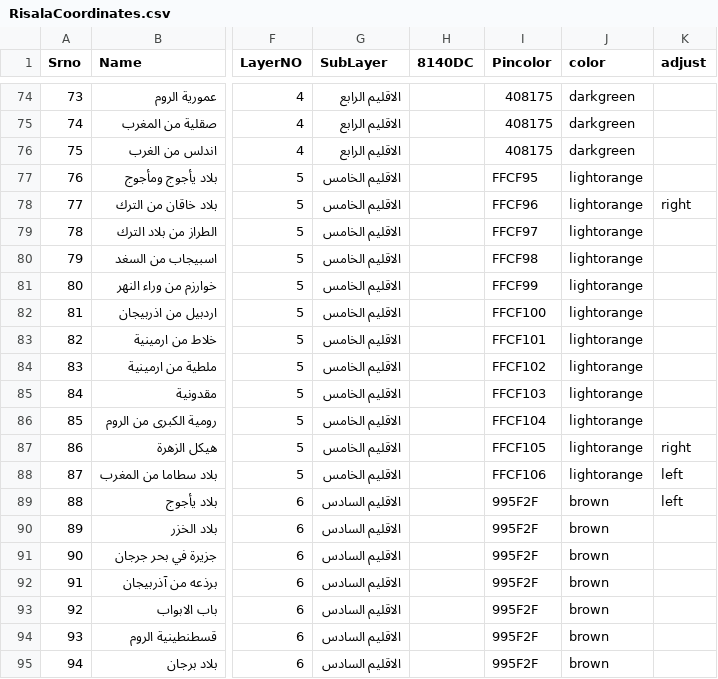
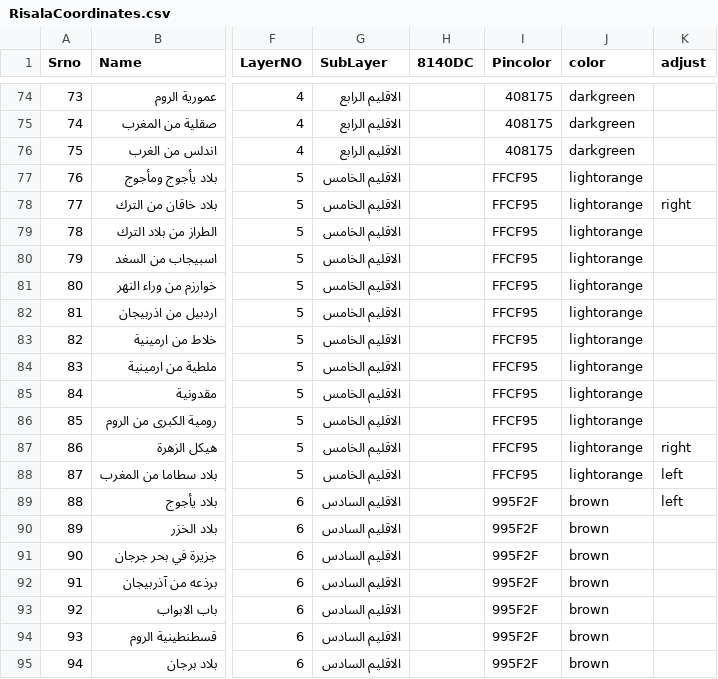
Before and after one commit to hussyhaji/GEORisalaCords, a CSV file: RisalaCoordinates.csv, drawn as a sheet; only a part is shown, gaps mark what is left out; the diff names each change by its address in the sheet, - before the commit and + after, or states it on an @@ line.

Commit message:
Describe your updates here

```diff
--- a/RisalaCoordinates.csv
+++ b/RisalaCoordinates.csv
-I78 (Pincolor): FFCF96
+I78 (Pincolor): FFCF95
-I79 (Pincolor): FFCF97
+I79 (Pincolor): FFCF95
-I80 (Pincolor): FFCF98
+I80 (Pincolor): FFCF95
-I81 (Pincolor): FFCF99
+I81 (Pincolor): FFCF95
-I82 (Pincolor): FFCF100
+I82 (Pincolor): FFCF95
-I83 (Pincolor): FFCF101
+I83 (Pincolor): FFCF95
-I84 (Pincolor): FFCF102
+I84 (Pincolor): FFCF95
-I85 (Pincolor): FFCF103
+I85 (Pincolor): FFCF95
-I86 (Pincolor): FFCF104
+I86 (Pincolor): FFCF95
-I87 (Pincolor): FFCF105
+I87 (Pincolor): FFCF95
-I88 (Pincolor): FFCF106
+I88 (Pincolor): FFCF95
```
